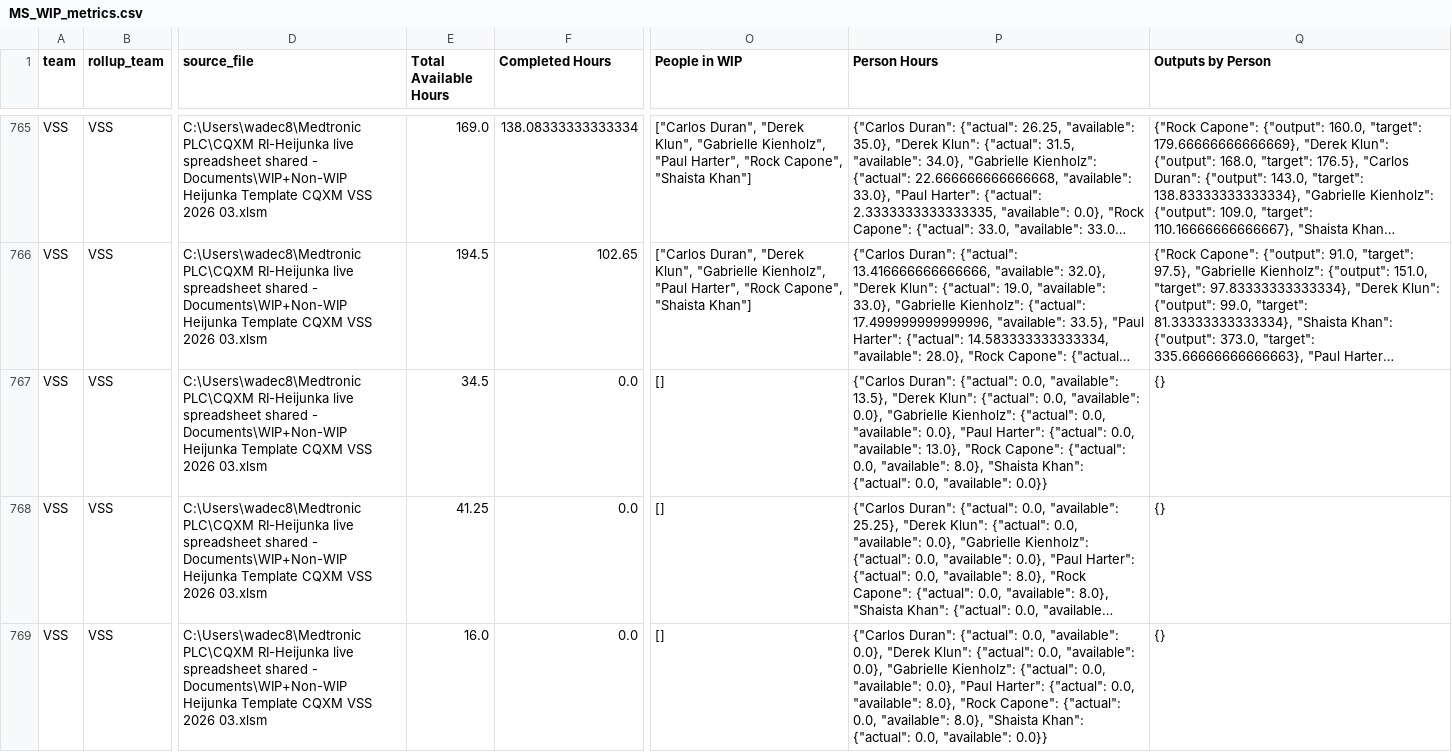
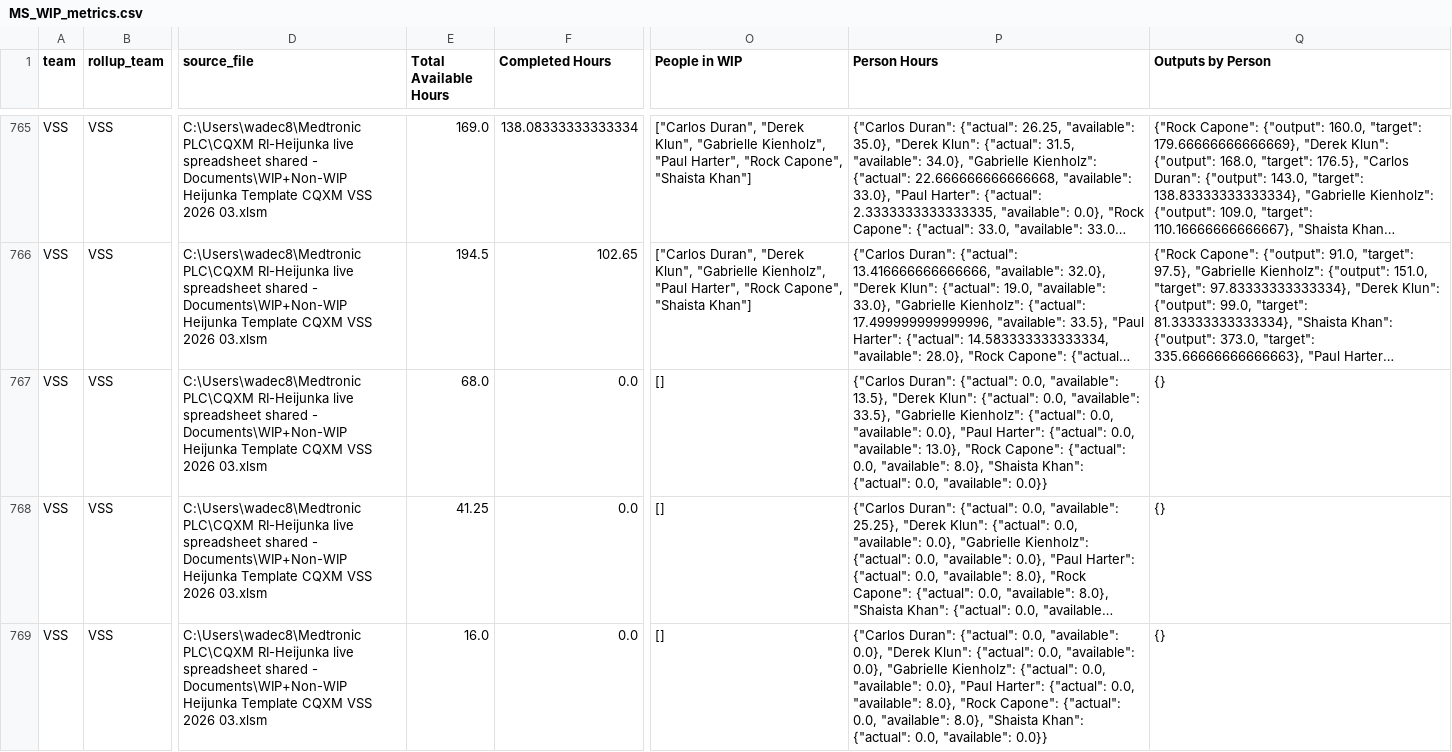
Before and after one commit to 17wadeche/heijunka-dev, a CSV file: MS_DATA/MS_WIP_metrics.csv, drawn as a sheet; only a part is shown, gaps mark what is left out; long unchanged cells end in …; the diff covers the shown part only; the diff names each change by its address in the sheet, - before the commit and + after, or states it on an @@ line.

```diff
--- a/MS_DATA/MS_WIP_metrics.csv
+++ b/MS_DATA/MS_WIP_metrics.csv
-E767 (Total Available Hours): 34.5
+E767 (Total Available Hours): 68.0
-P767 (Person Hours): …0.0, "available": 0.0}, "Gabrielle Kienholz":…
+P767 (Person Hours): …0.0, "available": 33.5}, "Gabrielle Kienholz":…
```
Also changed, not shown: 81 edited cells elsewhere in this file, CRM_DATA/crm_non_wip_activities.csv, IV_DATA/non_wip.csv, 12 other files.
